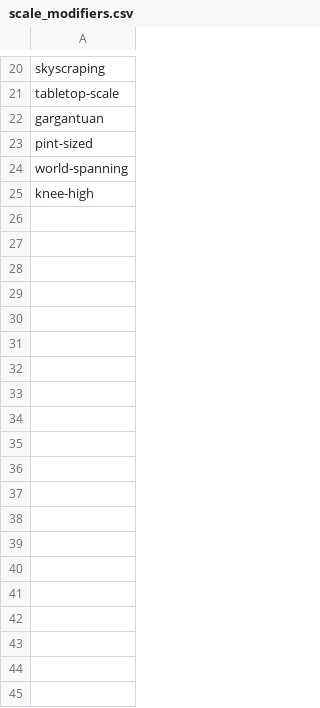
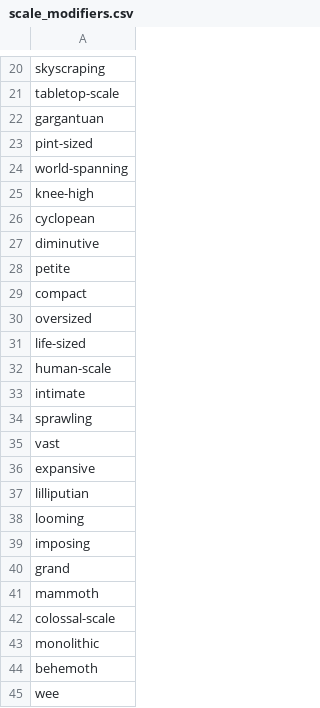
Before and after one commit to tazztone/OneButtonPrompt, a CSV file: csvfiles/scale_modifiers.csv, drawn as a sheet; only a part is shown, gaps mark what is left out; the diff names each change by its address in the sheet, - before the commit and + after, or states it on an @@ line.

```diff
--- a/csvfiles/scale_modifiers.csv
+++ b/csvfiles/scale_modifiers.csv
+row 26: cyclopean
+row 27: diminutive
+row 28: petite
+row 29: compact
+row 30: oversized
+row 31: life-sized
+row 32: human-scale
+row 33: intimate
+row 34: sprawling
+row 35: vast
+row 36: expansive
+row 37: lilliputian
+row 38: looming
+row 39: imposing
+row 40: grand
+row 41: mammoth
+row 42: colossal-scale
+row 43: monolithic
+row 44: behemoth
+row 45: wee
```
Also changed, not shown: csvfiles/special_lists/backgroundtypes.csv, csvfiles/special_lists/humanadditions.csv, 44 other files.
